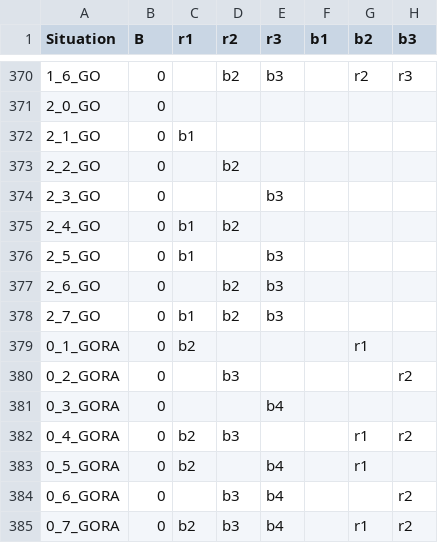
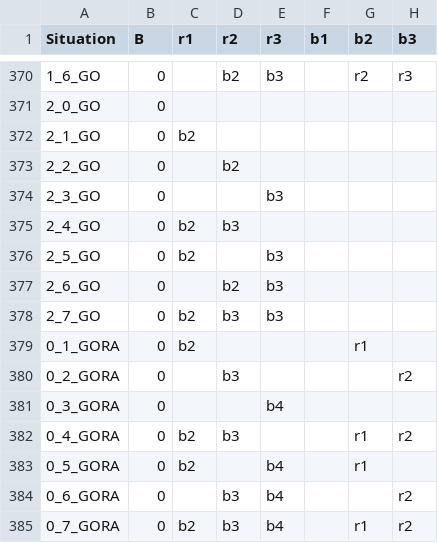
Before and after one commit to arpeterson93/numberball, a CSV file: import_BRC.csv, drawn as a sheet; only a part is shown, gaps mark what is left out; the diff covers the shown part only; the diff names each change by its address in the sheet, - before the commit and + after, or states it on an @@ line.

```diff
--- a/import_BRC.csv
+++ b/import_BRC.csv
-C372 (r1): b1
+C372 (r1): b2
-C375:C376 (r1): b1
+C375:C376 (r1): b2
-D375 (r2): b2
+D375 (r2): b3
-C378 (r1): b1
+C378 (r1): b2
-D378 (r2): b2
+D378 (r2): b3
```
Also changed, not shown: 14 edited cells elsewhere in this file, result_diff_bands.csv, 18 other files.
